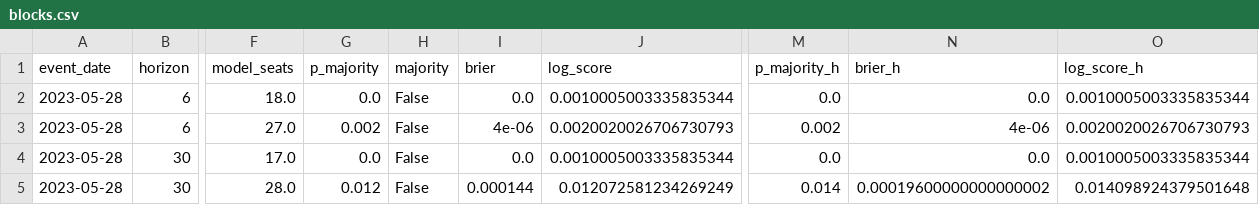
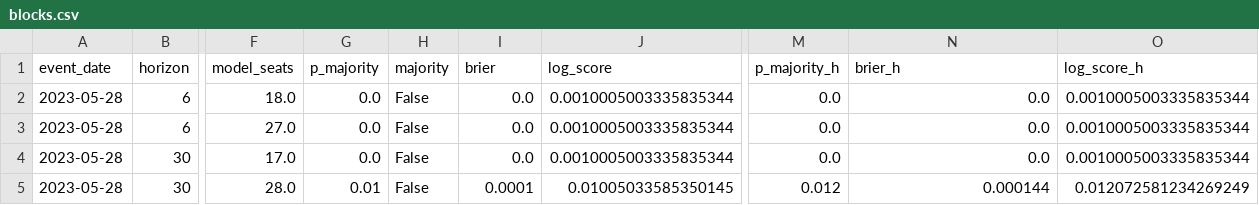
Before and after one commit to luissancho/elections-model, a CSV file: backtest/results/es-cn/blocks.csv, drawn as a sheet; only a part is shown, gaps mark what is left out; the diff names each change by its address in the sheet, - before the commit and + after, or states it on an @@ line.

```diff
--- a/backtest/results/es-cn/blocks.csv
+++ b/backtest/results/es-cn/blocks.csv
-G3 (p_majority): 0.002
+G3 (p_majority): 0.0
-I3 (brier): 4e-06
+I3 (brier): 0.0
-J3 (log_score): 0.0020020026706730793
+J3 (log_score): 0.0010005003335835344
-M3 (p_majority_h): 0.002
+M3 (p_majority_h): 0.0
-N3 (brier_h): 4e-06
+N3 (brier_h): 0.0
-O3 (log_score_h): 0.0020020026706730793
+O3 (log_score_h): 0.0010005003335835344
-G5 (p_majority): 0.012
+G5 (p_majority): 0.01
-I5 (brier): 0.000144
+I5 (brier): 0.0001
-J5 (log_score): 0.012072581234269249
+J5 (log_score): 0.01005033585350145
-M5 (p_majority_h): 0.014
+M5 (p_majority_h): 0.012
-N5 (brier_h): 0.00019600000000000002
+N5 (brier_h): 0.000144
-O5 (log_score_h): 0.014098924379501648
+O5 (log_score_h): 0.012072581234269249
```
Also changed, not shown: backtest/results/es-cn/by_horizon.csv, backtest/results/es-cn/meta.csv, 5 other files.
